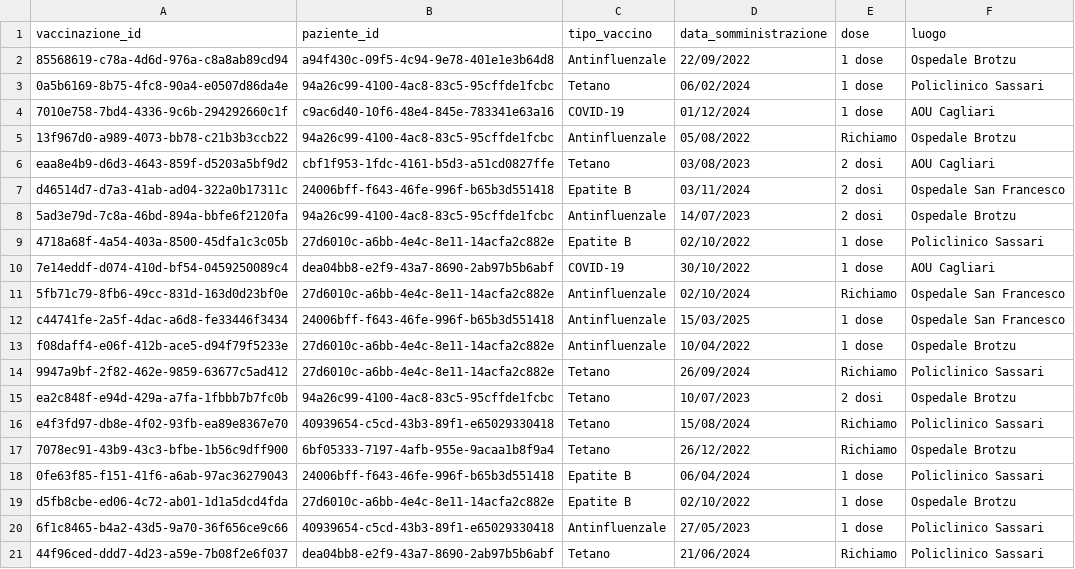
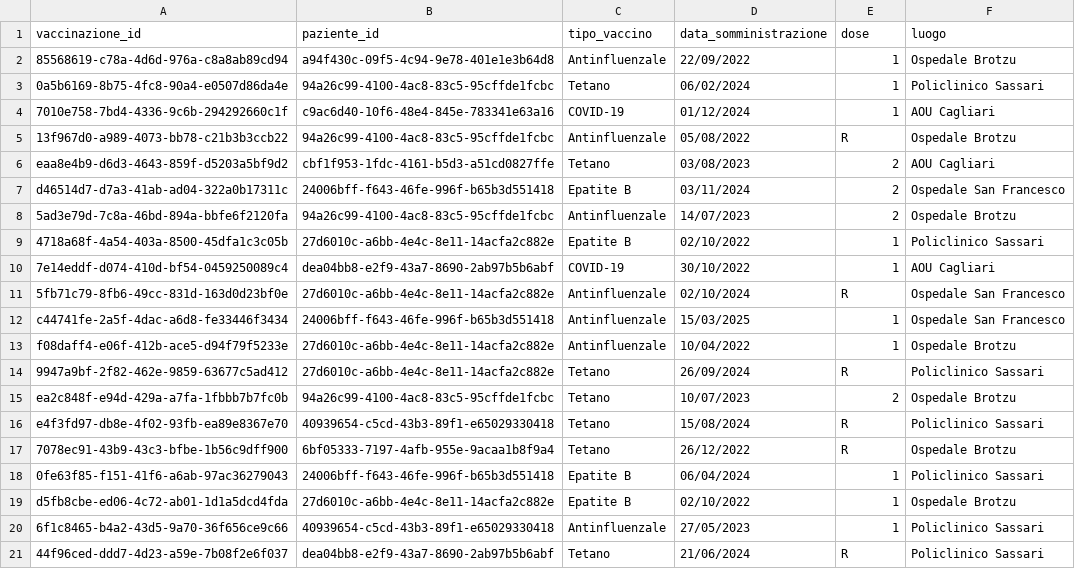
Before and after one commit to AlexSo79/sardinia_medical_system, a CSV file: data/fse_vaccinazioni.csv, drawn as a sheet.

Commit message:
Fix formatting of vaccination data in fse_vaccinazioni.csv

```diff
--- a/data/fse_vaccinazioni.csv
+++ b/data/fse_vaccinazioni.csv
@@ -1,21 +1,21 @@
 vaccinazione_id,paziente_id,tipo_vaccino,data_somministrazione,dose,luogo
-85568619-c78a-4d6d-976a-c8a8ab89cd94,a94f430c-09f5-4c94-9e78-401e1e3b64d8,Antinfluenzale,22/09/2022,"1 dose",Ospedale Brotzu
-0a5b6169-8b75-4fc8-90a4-e0507d86da4e,94a26c99-4100-4ac8-83c5-95cffde1fcbc,Tetano,06/02/2024,"1 dose",Policlinico Sassari
-7010e758-7bd4-4336-9c6b-294292660c1f,c9ac6d40-10f6-48e4-845e-783341e63a16,COVID-19,01/12/2024,"1 dose",AOU Cagliari
-13f967d0-a989-4073-bb78-c21b3b3ccb22,94a26c99-4100-4ac8-83c5-95cffde1fcbc,Antinfluenzale,05/08/2022,"Richiamo",Ospedale Brotzu
-eaa8e4b9-d6d3-4643-859f-d5203a5bf9d2,cbf1f953-1fdc-4161-b5d3-a51cd0827ffe,Tetano,03/08/2023,"2 dosi",AOU Cagliari
-d46514d7-d7a3-41ab-ad04-322a0b17311c,24006bff-f643-46fe-996f-b65b3d551418,Epatite B,03/11/2024,"2 dosi",Ospedale San Francesco
-5ad3e79d-7c8a-46bd-894a-bbfe6f2120fa,94a26c99-4100-4ac8-83c5-95cffde1fcbc,Antinfluenzale,14/07/2023,"2 dosi",Ospedale Brotzu
-4718a68f-4a54-403a-8500-45dfa1c3c05b,27d6010c-a6bb-4e4c-8e11-14acfa2c882e,Epatite B,02/10/2022,"1 dose",Policlinico Sassari
-7e14eddf-d074-410d-bf54-0459250089c4,dea04bb8-e2f9-43a7-8690-2ab97b5b6abf,COVID-19,30/10/2022,"1 dose",AOU Cagliari
-5fb71c79-8fb6-49cc-831d-163d0d23bf0e,27d6010c-a6bb-4e4c-8e11-14acfa2c882e,Antinfluenzale,02/10/2024,"Richiamo",Ospedale San Francesco
-c44741fe-2a5f-4dac-a6d8-fe33446f3434,24006bff-f643-46fe-996f-b65b3d551418,Antinfluenzale,15/03/2025,"1 dose",Ospedale San Francesco
-f08daff4-e06f-412b-ace5-d94f79f5233e,27d6010c-a6bb-4e4c-8e11-14acfa2c882e,Antinfluenzale,10/04/2022,"1 dose",Ospedale Brotzu
-9947a9bf-2f82-462e-9859-63677c5ad412,27d6010c-a6bb-4e4c-8e11-14acfa2c882e,Tetano,26/09/2024,"Richiamo",Policlinico Sassari
-ea2c848f-e94d-429a-a7fa-1fbbb7b7fc0b,94a26c99-4100-4ac8-83c5-95cffde1fcbc,Tetano,10/07/2023,"2 dosi",Ospedale Brotzu
-e4f3fd97-db8e-4f02-93fb-ea89e8367e70,40939654-c5cd-43b3-89f1-e65029330418,Tetano,15/08/2024,"Richiamo",Policlinico Sassari
-7078ec91-43b9-43c3-bfbe-1b56c9dff900,6bf05333-7197-4afb-955e-9acaa1b8f9a4,Tetano,26/12/2022,"Richiamo",Ospedale Brotzu
-0fe63f85-f151-41f6-a6ab-97ac36279043,24006bff-f643-46fe-996f-b65b3d551418,Epatite B,06/04/2024,"1 dose",Policlinico Sassari
-d5fb8cbe-ed06-4c72-ab01-1d1a5dcd4fda,27d6010c-a6bb-4e4c-8e11-14acfa2c882e,Epatite B,02/10/2022,"1 dose",Ospedale Brotzu
-6f1c8465-b4a2-43d5-9a70-36f656ce9c66,40939654-c5cd-43b3-89f1-e65029330418,Antinfluenzale,27/05/2023,"1 dose",Policlinico Sassari
-44f96ced-ddd7-4d23-a59e-7b08f2e6f037,dea04bb8-e2f9-43a7-8690-2ab97b5b6abf,Tetano,21/06/2024,"Richiamo",Policlinico Sassari
+85568619-c78a-4d6d-976a-c8a8ab89cd94,a94f430c-09f5-4c94-9e78-401e1e3b64d8,Antinfluenzale,22/09/2022,1,Ospedale Brotzu
+0a5b6169-8b75-4fc8-90a4-e0507d86da4e,94a26c99-4100-4ac8-83c5-95cffde1fcbc,Tetano,06/02/2024,1,Policlinico Sassari
+7010e758-7bd4-4336-9c6b-294292660c1f,c9ac6d40-10f6-48e4-845e-783341e63a16,COVID-19,01/12/2024,1,AOU Cagliari
+13f967d0-a989-4073-bb78-c21b3b3ccb22,94a26c99-4100-4ac8-83c5-95cffde1fcbc,Antinfluenzale,05/08/2022,R,Ospedale Brotzu
+eaa8e4b9-d6d3-4643-859f-d5203a5bf9d2,cbf1f953-1fdc-4161-b5d3-a51cd0827ffe,Tetano,03/08/2023,2,AOU Cagliari
+d46514d7-d7a3-41ab-ad04-322a0b17311c,24006bff-f643-46fe-996f-b65b3d551418,Epatite B,03/11/2024,2,Ospedale San Francesco
+5ad3e79d-7c8a-46bd-894a-bbfe6f2120fa,94a26c99-4100-4ac8-83c5-95cffde1fcbc,Antinfluenzale,14/07/2023,2,Ospedale Brotzu
+4718a68f-4a54-403a-8500-45dfa1c3c05b,27d6010c-a6bb-4e4c-8e11-14acfa2c882e,Epatite B,02/10/2022,1,Policlinico Sassari
+7e14eddf-d074-410d-bf54-0459250089c4,dea04bb8-e2f9-43a7-8690-2ab97b5b6abf,COVID-19,30/10/2022,1,AOU Cagliari
+5fb71c79-8fb6-49cc-831d-163d0d23bf0e,27d6010c-a6bb-4e4c-8e11-14acfa2c882e,Antinfluenzale,02/10/2024,R,Ospedale San Francesco
+c44741fe-2a5f-4dac-a6d8-fe33446f3434,24006bff-f643-46fe-996f-b65b3d551418,Antinfluenzale,15/03/2025,1,Ospedale San Francesco
+f08daff4-e06f-412b-ace5-d94f79f5233e,27d6010c-a6bb-4e4c-8e11-14acfa2c882e,Antinfluenzale,10/04/2022,1,Ospedale Brotzu
+9947a9bf-2f82-462e-9859-63677c5ad412,27d6010c-a6bb-4e4c-8e11-14acfa2c882e,Tetano,26/09/2024,R,Policlinico Sassari
+ea2c848f-e94d-429a-a7fa-1fbbb7b7fc0b,94a26c99-4100-4ac8-83c5-95cffde1fcbc,Tetano,10/07/2023,2,Ospedale Brotzu
+e4f3fd97-db8e-4f02-93fb-ea89e8367e70,40939654-c5cd-43b3-89f1-e65029330418,Tetano,15/08/2024,R,Policlinico Sassari
+7078ec91-43b9-43c3-bfbe-1b56c9dff900,6bf05333-7197-4afb-955e-9acaa1b8f9a4,Tetano,26/12/2022,R,Ospedale Brotzu
+0fe63f85-f151-41f6-a6ab-97ac36279043,24006bff-f643-46fe-996f-b65b3d551418,Epatite B,06/04/2024,1,Policlinico Sassari
+d5fb8cbe-ed06-4c72-ab01-1d1a5dcd4fda,27d6010c-a6bb-4e4c-8e11-14acfa2c882e,Epatite B,02/10/2022,1,Ospedale Brotzu
+6f1c8465-b4a2-43d5-9a70-36f656ce9c66,40939654-c5cd-43b3-89f1-e65029330418,Antinfluenzale,27/05/2023,1,Policlinico Sassari
+44f96ced-ddd7-4d23-a59e-7b08f2e6f037,dea04bb8-e2f9-43a7-8690-2ab97b5b6abf,Tetano,21/06/2024,R,Policlinico Sassari
```
